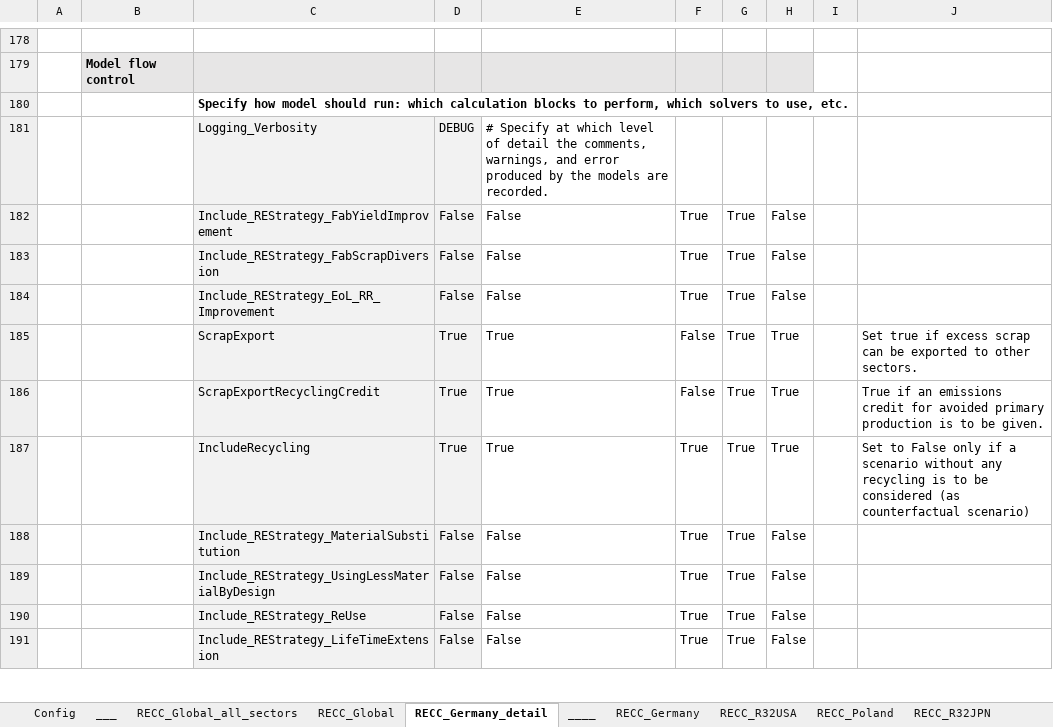
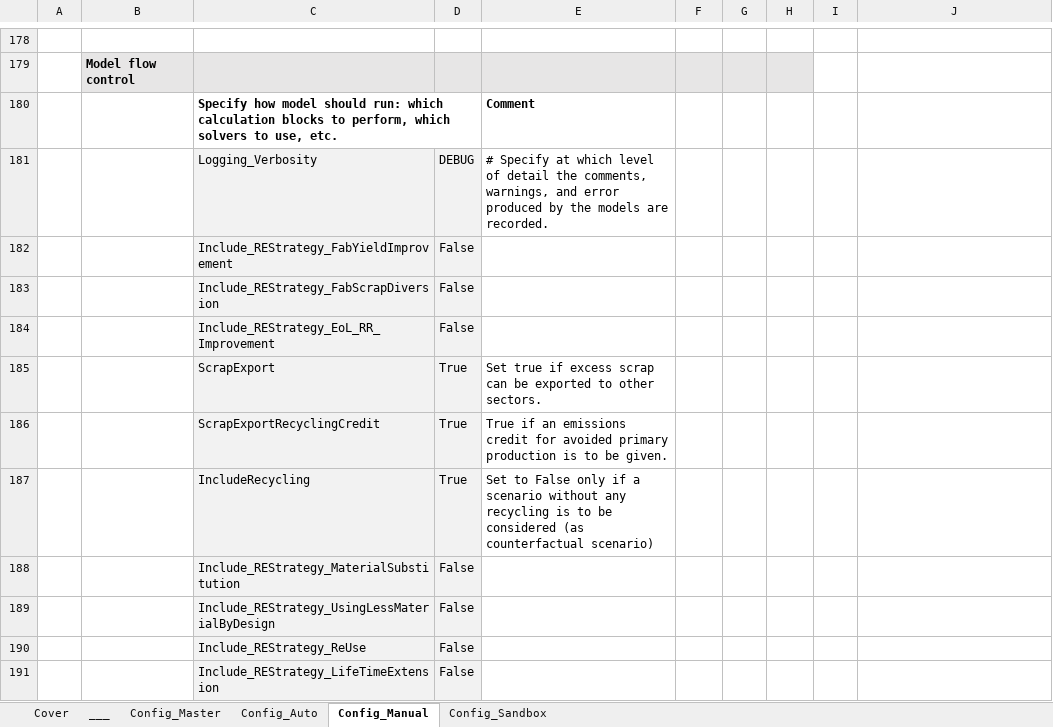
Before and after one commit to IndEcol/RECC-ODYM, an Excel workbook: RECC_Config_V2_4.xlsx, sheet Config_Manual, drawn as a sheet; only a part is shown, gaps mark what is left out; values as stored, in another font and other column widths than the file's, no borders; the diff covers the shown part only; the diff names each change by its address in the sheet, - before the commit and + after, or states it on an @@ line.

Commit message:
Simplified config file, all regions go via one single sheet.

```diff
--- a/RECC_Config_V2_4.xlsx (sheet Config_Manual)
+++ b/RECC_Config_V2_4.xlsx (sheet Config_Manual)
-sheet tab: Config
+sheet tab: Cover
-sheet tab: RECC_Global_all_sectors
+sheet tab: Config_Master
-sheet tab: RECC_Global
+sheet tab: Config_Auto
-sheet tab: RECC_Germany_detail
+sheet tab: Config_Manual
-sheet tab: ____
+sheet tab: Config_Sandbox
-sheet tab: RECC_Germany
-sheet tab: RECC_R32USA
-sheet tab: RECC_Poland
-sheet tab: RECC_R32JPN
-E180: (empty)
+E180: Comment
-E182:E184: False
+E182:E184: (empty)
-F182:F184: True
+F182:F184: (empty)
-G182:G191: True
+G182:G191: (empty)
-H182:H184: False
+H182:H184: (empty)
-E185: True
+E185: Set true if excess scrap can be exported to other sectors.
-F185:F186: False
+F185:F186: (empty)
-H185:H187: True
+H185:H187: (empty)
-J185: Set true if excess scrap can be exported to other sectors.
+J185: (empty)
-E186: True
+E186: True if an emissions credit for avoided primary production is to be given.
-J186: True if an emissions credit for avoided primary production is to be given.
+J186: (empty)
-E187: True
+E187: Set to False only if a scenario without any recycling is to be considered (as counterfactual scenario)
-F187:F191: True
+F187:F191: (empty)
-J187: Set to False only if a scenario without any recycling is to be considered (as counterfactual scenario)
+J187: (empty)
-E188:E191: False
+E188:E191: (empty)
-H188:H191: False
+H188:H191: (empty)
```
Also changed, not shown: 63 edited cells and cell formats elsewhere in this sheet, sheet ___, sheet Config_Sandbox, sheet Config_Master, sheet Config_Auto, sheet Cover, other sheet tabs, formulas that keep their value, RECC_ModelConfig_List_V2_4.xlsx, 2 other files.
